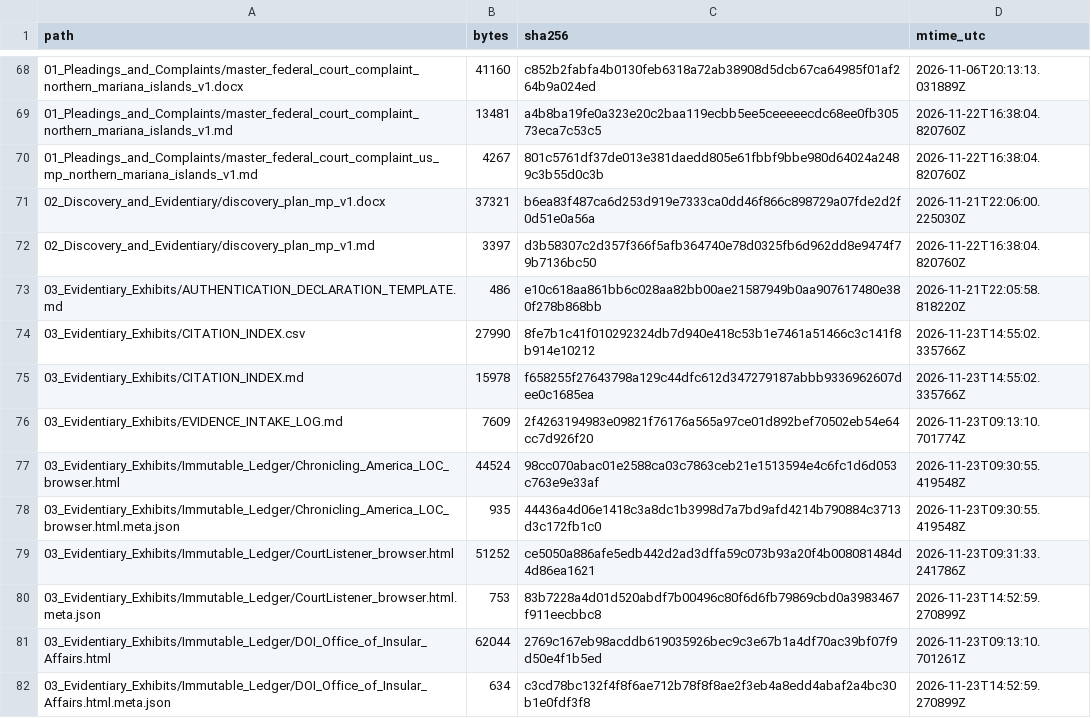
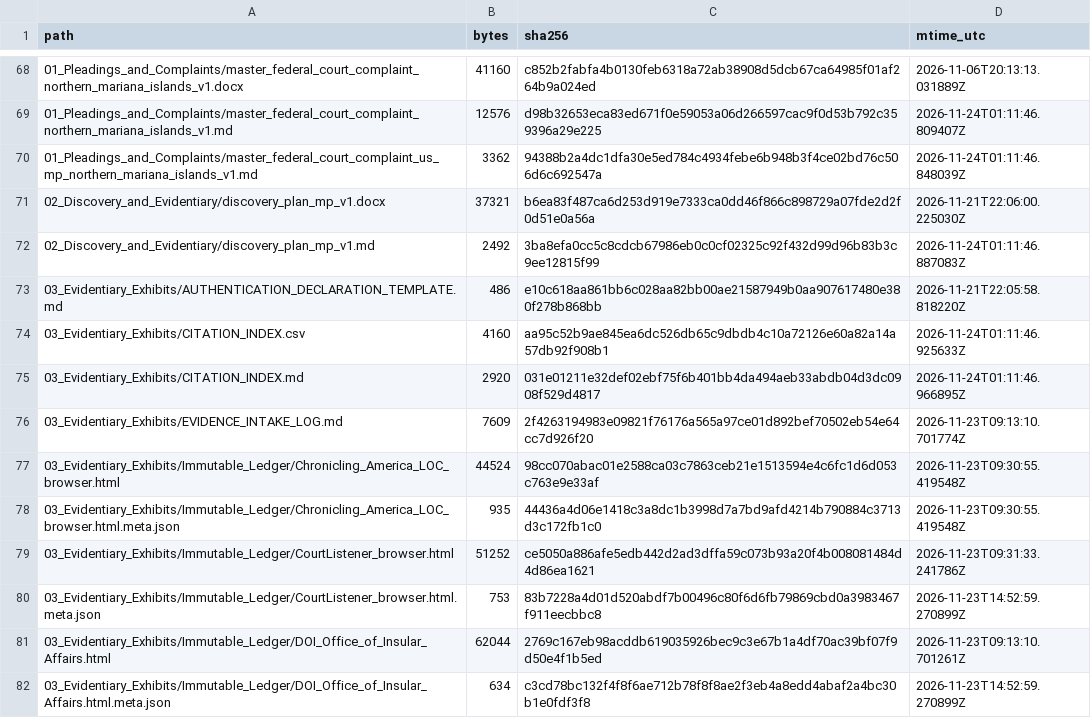
Before and after one commit to GlobalRestitutionAlliance/pacific-us-mp-northern-mariana-islands-master-litigation, a CSV file: 99_Archives_and_Manifests/MANIFEST_SHA256.csv, drawn as a sheet; only a part is shown, gaps mark what is left out; the diff covers the shown part only.

```diff
--- a/99_Archives_and_Manifests/MANIFEST_SHA256.csv
+++ b/99_Archives_and_Manifests/MANIFEST_SHA256.csv
@@ -68,9 +68,9 @@ path,bytes,sha256,mtime_utc
 01_Pleadings_and_Complaints/master_federal_court_complaint_northern_mariana_islands_v1.docx,41160,c852b2fabfa4b0130feb6318a72ab38908d5dcb67ca64985f01af264b9a024ed,2026-11-06T20:13:13.031889Z
-01_Pleadings_and_Complaints/master_federal_court_complaint_northern_mariana_islands_v1.md,13481,a4b8ba19fe0a323e20c2baa119ecbb5ee5ceeeeecdc68ee0fb30573eca7c53c5,2026-11-22T16:38:04.820760Z
-01_Pleadings_and_Complaints/master_federal_court_complaint_us_mp_northern_mariana_islands_v1.md,4267,801c5761df37de013e381daedd805e61fbbf9bbe980d64024a2489c3b55d0c3b,2026-11-22T16:38:04.820760Z
+01_Pleadings_and_Complaints/master_federal_court_complaint_northern_mariana_islands_v1.md,12576,d98b32653eca83ed671f0e59053a06d266597cac9f0d53b792c359396a29e225,2026-11-24T01:11:46.809407Z
+01_Pleadings_and_Complaints/master_federal_court_complaint_us_mp_northern_mariana_islands_v1.md,3362,94388b2a4dc1dfa30e5ed784c4934febe6b948b3f4ce02bd76c506d6c692547a,2026-11-24T01:11:46.848039Z
 02_Discovery_and_Evidentiary/discovery_plan_mp_v1.docx,37321,b6ea83f487ca6d253d919e7333ca0dd46f866c898729a07fde2d2f0d51e0a56a,2026-11-21T22:06:00.225030Z
-02_Discovery_and_Evidentiary/discovery_plan_mp_v1.md,3397,d3b58307c2d357f366f5afb364740e78d0325fb6d962dd8e9474f79b7136bc50,2026-11-22T16:38:04.820760Z
+02_Discovery_and_Evidentiary/discovery_plan_mp_v1.md,2492,3ba8efa0cc5c8cdcb67986eb0c0cf02325c92f432d99d96b83b3c9ee12815f99,2026-11-24T01:11:46.887083Z
 03_Evidentiary_Exhibits/AUTHENTICATION_DECLARATION_TEMPLATE.md,486,e10c618aa861bb6c028aa82bb00ae21587949b0aa907617480e380f278b868bb,2026-11-21T22:05:58.818220Z
-03_Evidentiary_Exhibits/CITATION_INDEX.csv,27990,8fe7b1c41f010292324db7d940e418c53b1e7461a51466c3c141f8b914e10212,2026-11-23T14:55:02.335766Z
-03_Evidentiary_Exhibits/CITATION_INDEX.md,15978,f658255f27643798a129c44dfc612d347279187abbb9336962607dee0c1685ea,2026-11-23T14:55:02.335766Z
+03_Evidentiary_Exhibits/CITATION_INDEX.csv,4160,aa95c52b9ae845ea6dc526db65c9dbdb4c10a72126e60a82a14a57db92f908b1,2026-11-24T01:11:46.925633Z
+03_Evidentiary_Exhibits/CITATION_INDEX.md,2920,031e01211e32def02ebf75f6b401bb4da494aeb33abdb04d3dc0908f529d4817,2026-11-24T01:11:46.966895Z
 03_Evidentiary_Exhibits/EVIDENCE_INTAKE_LOG.md,7609,2f4263194983e09821f76176a565a97ce01d892bef70502eb54e64cc7d926f20,2026-11-23T09:13:10.701774Z
```
Also changed, not shown: 57 edited cells elsewhere in this file, 00_Master_Knowledge_Base/Master_Northern_Mariana_Islands_Restitution_Crosswalk_Matrix.csv, 00_Master_Knowledge_Base/Master_US_MP_NORTHERN_MARIANA_ISLANDS_Restitution_Crosswalk_Matrix.csv, 22 other files.
